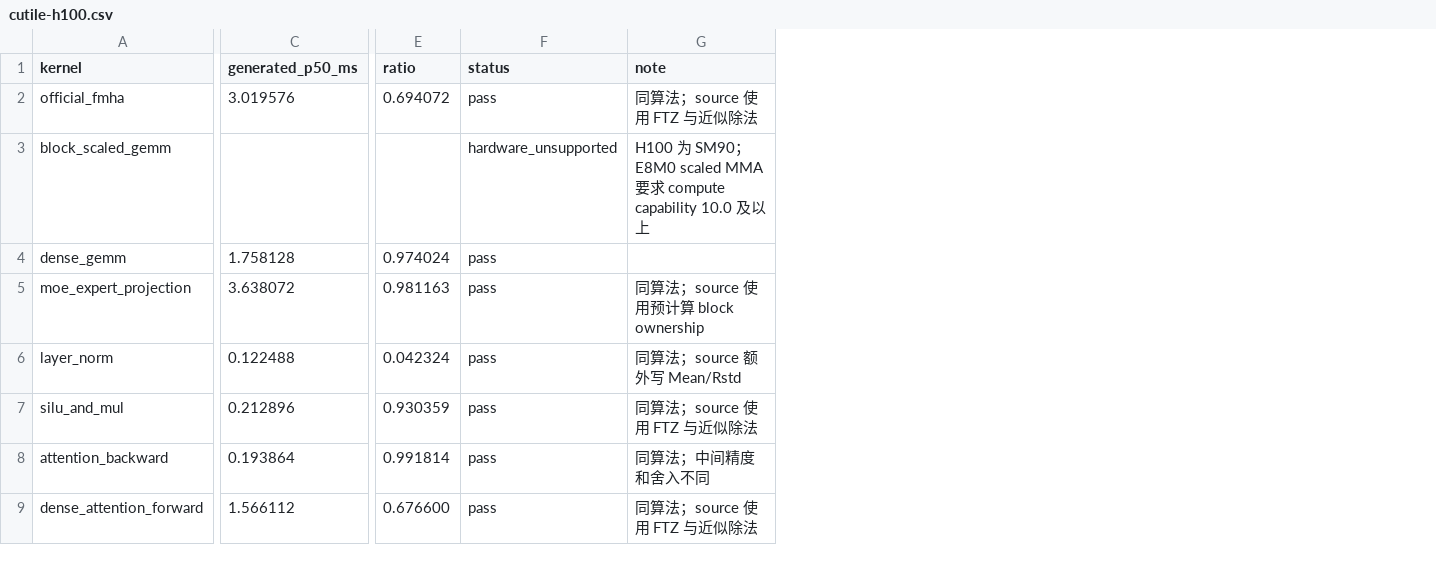
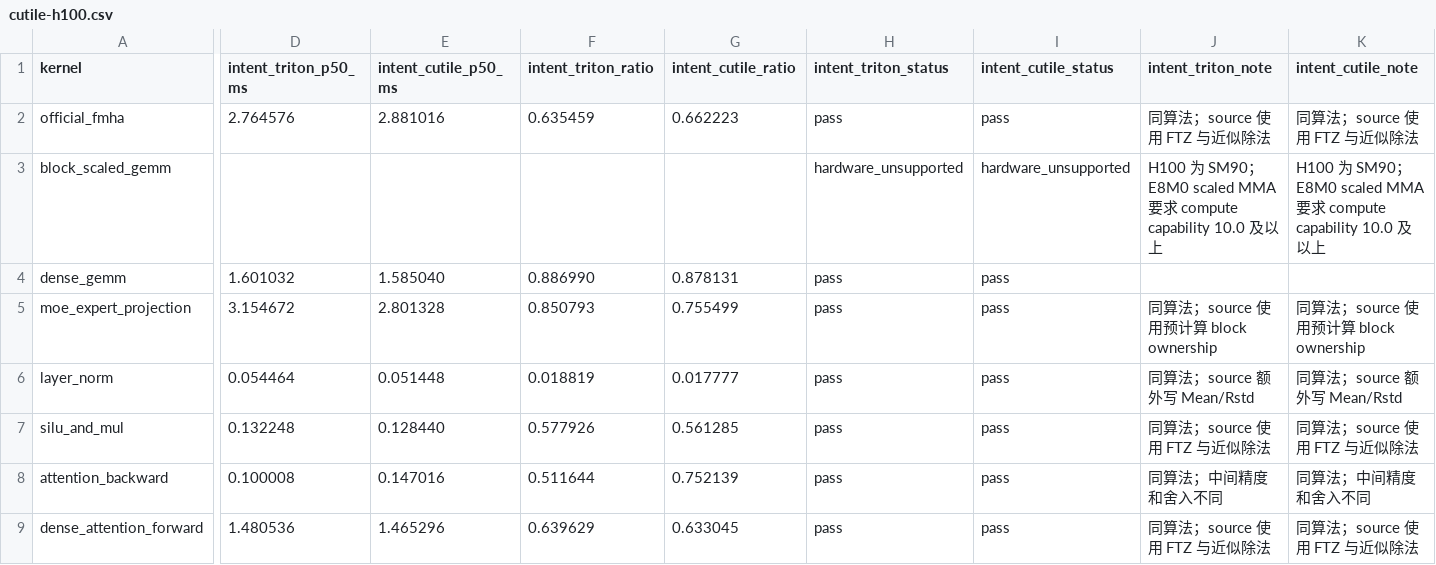
Before and after one commit to zzyu5/Intent, a CSV file: experiments/gpu/results/cutile-h100.csv, drawn as a sheet; only a part is shown, gaps mark what is left out; removed rows and columns are numbered as before the commit, all else as after; the diff names each change by its address in the sheet, - before the commit and + after, or states it on an @@ line.

```diff
--- a/experiments/gpu/results/cutile-h100.csv
+++ b/experiments/gpu/results/cutile-h100.csv
-column C (generated_p50_ms), rows 2-9: 3.019576 |  | 1.758128 | 3.638072 | 0.122488 | 0.212896 | 0.193864 | 1.566112
-column E (ratio), rows 2-9: 0.694072 |  | 0.974024 | 0.981163 | 0.042324 | 0.930359 | 0.991814 | 0.676600
+column D (intent_triton_p50_ms), rows 2-9: 2.764576 |  | 1.601032 | 3.154672 | 0.054464 | 0.132248 | 0.100008 | 1.480536
+column E (intent_cutile_p50_ms), rows 2-9: 2.881016 |  | 1.585040 | 2.801328 | 0.051448 | 0.128440 | 0.147016 | 1.465296
+column F (intent_triton_ratio), rows 2-9: 0.635459 |  | 0.886990 | 0.850793 | 0.018819 | 0.577926 | 0.511644 | 0.639629
+column G (intent_cutile_ratio), rows 2-9: 0.662223 |  | 0.878131 | 0.755499 | 0.017777 | 0.561285 | 0.752139 | 0.633045
+column I (intent_cutile_status), rows 2-9: pass | hardware_unsupported | pass | pass | pass | pass | pass | pass
+column K (intent_cutile_note), rows 2-9: 同算法；source 使用 FTZ 与近似除法 | H100 为 SM90；E8M0 scaled MMA 要求 compute capability 10.0 及以上 |  | 同算法；source 使用预计算 block ownership | 同算法；source 额外写 Mean/Rstd | 同算法；source 使用 FTZ 与近似除法 | 同算法；中间精度和舍入不同 | 同算法；source 使用 FTZ 与近似除法
-H1: status
+H1: intent_triton_status
-J1: note
+J1: intent_triton_note
```
Also changed, not shown: experiments/gpu/results/triton-h100.csv.
